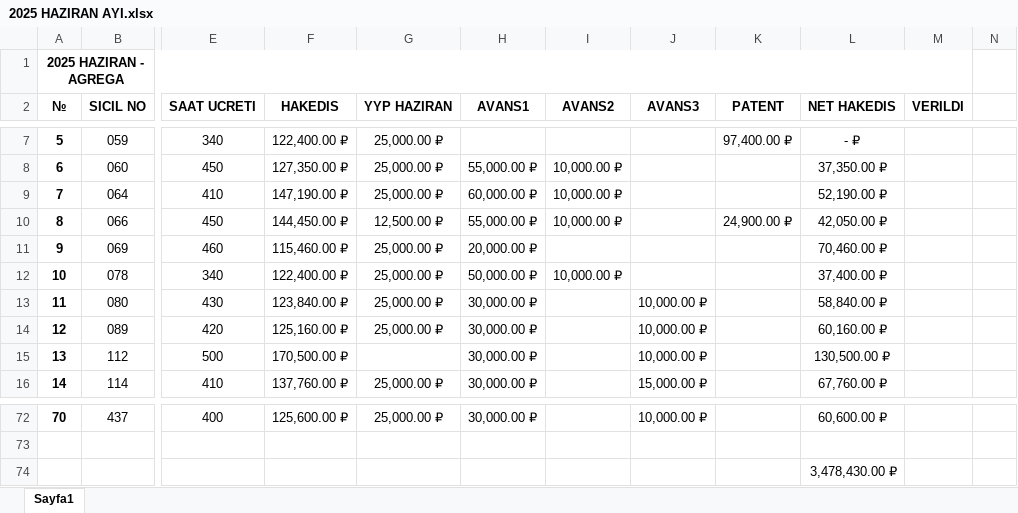
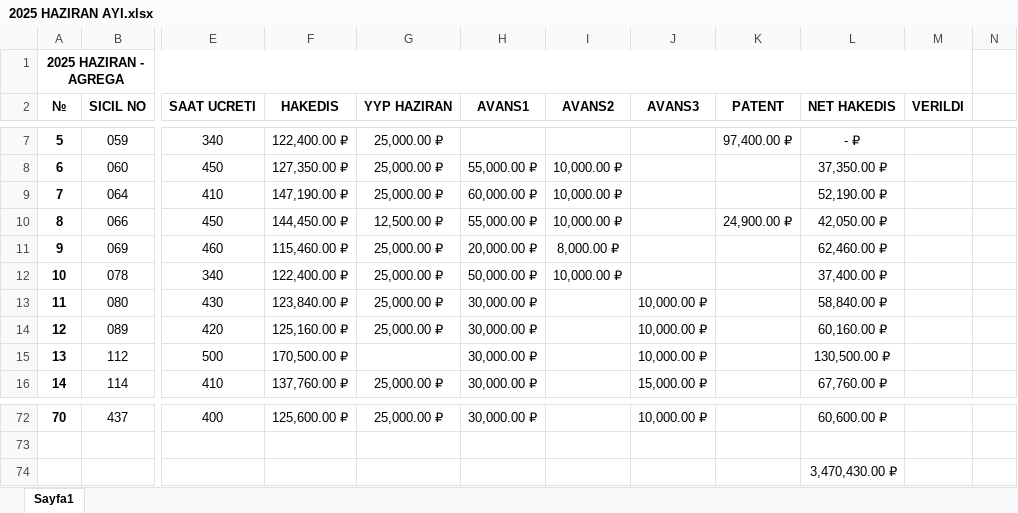
Before and after one commit to GuvenEminSamil/OfisDosyalariYedegi, an Excel workbook: Ofis Dosyalari/HAKEDISLER/2025/HAZIRAN 2025/2025 HAZIRAN AYI.xlsx, sheet Sayfa1, drawn as a sheet; only a part is shown, gaps mark what is left out; values as stored, in another font and other column widths than the file's, no borders; the diff names each change by its address in the sheet, - before the commit and + after, or states it on an @@ line.

Commit message:
Adıham'ın avansı eklendi

```diff
--- a/Ofis Dosyalari/HAKEDISLER/2025/HAZIRAN 2025/2025 HAZIRAN AYI.xlsx (sheet Sayfa1)
+++ b/Ofis Dosyalari/HAKEDISLER/2025/HAZIRAN 2025/2025 HAZIRAN AYI.xlsx (sheet Sayfa1)
-I11 (AVANS2): (empty)
+I11 (AVANS2): 8,000.00 ₽
-L11 (NET HAKEDIS): 70,460.00 ₽
+L11 (NET HAKEDIS): 62,460.00 ₽
-L74 (NET HAKEDIS): 3,478,430.00 ₽
+L74 (NET HAKEDIS): 3,470,430.00 ₽
```
